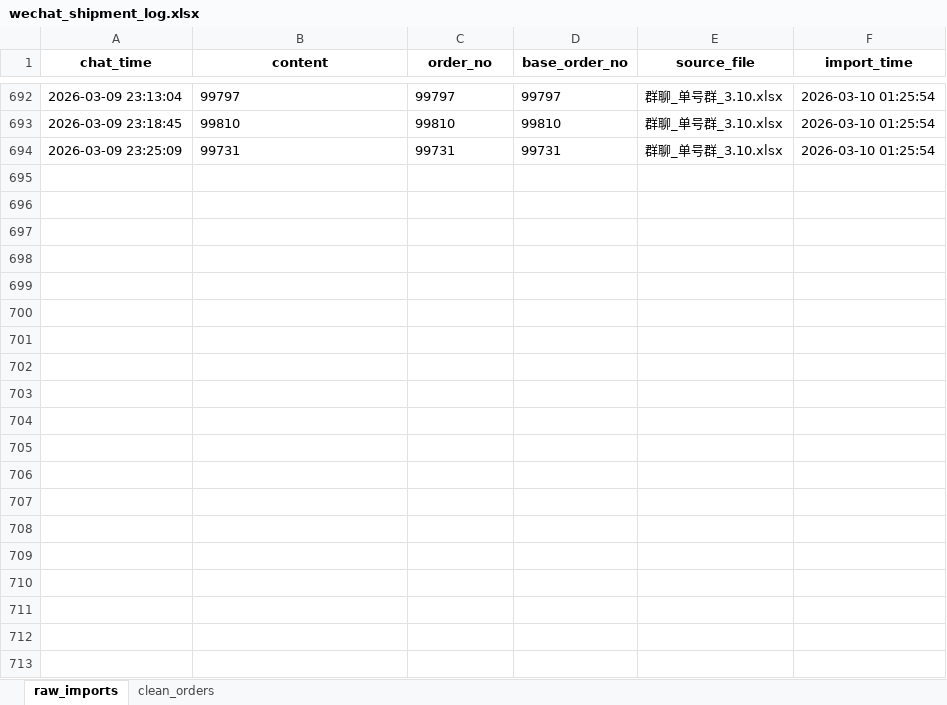
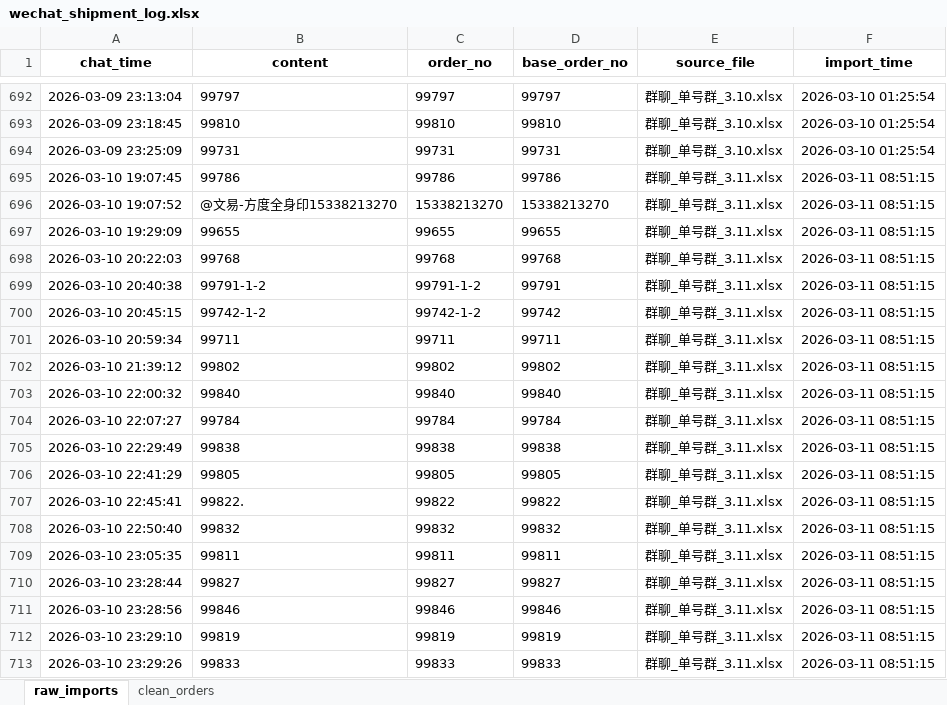
Before and after one commit to luoliguang/merchandiser-mhg, an Excel workbook: data/wechat_shipment_log.xlsx, sheet raw_imports, drawn as a sheet; only a part is shown, gaps mark what is left out; values as stored, in another font and other column widths than the file's, no borders; the diff covers the shown part only; the diff names each change by its address in the sheet, - before the commit and + after, or states it on an @@ line.

```diff
--- a/data/wechat_shipment_log.xlsx (sheet raw_imports)
+++ b/data/wechat_shipment_log.xlsx (sheet raw_imports)
+row 695: 2026-03-10 19:07:45 | 99786 | 99786 | 99786 | 群聊_单号群_3.11.xlsx | 2026-03-11 08:51:15
+row 696: 2026-03-10 19:07:52 | @文易-方度全身印15338213270 | 15338213270 | 15338213270 | 群聊_单号群_3.11.xlsx | 2026-03-11 08:51:15
+row 697: 2026-03-10 19:29:09 | 99655 | 99655 | 99655 | 群聊_单号群_3.11.xlsx | 2026-03-11 08:51:15
+row 698: 2026-03-10 20:22:03 | 99768 | 99768 | 99768 | 群聊_单号群_3.11.xlsx | 2026-03-11 08:51:15
+row 699: 2026-03-10 20:40:38 | 99791-1-2 | 99791-1-2 | 99791 | 群聊_单号群_3.11.xlsx | 2026-03-11 08:51:15
+row 700: 2026-03-10 20:45:15 | 99742-1-2 | 99742-1-2 | 99742 | 群聊_单号群_3.11.xlsx | 2026-03-11 08:51:15
+row 701: 2026-03-10 20:59:34 | 99711 | 99711 | 99711 | 群聊_单号群_3.11.xlsx | 2026-03-11 08:51:15
+row 702: 2026-03-10 21:39:12 | 99802 | 99802 | 99802 | 群聊_单号群_3.11.xlsx | 2026-03-11 08:51:15
+row 703: 2026-03-10 22:00:32 | 99840 | 99840 | 99840 | 群聊_单号群_3.11.xlsx | 2026-03-11 08:51:15
+row 704: 2026-03-10 22:07:27 | 99784 | 99784 | 99784 | 群聊_单号群_3.11.xlsx | 2026-03-11 08:51:15
+row 705: 2026-03-10 22:29:49 | 99838 | 99838 | 99838 | 群聊_单号群_3.11.xlsx | 2026-03-11 08:51:15
+row 706: 2026-03-10 22:41:29 | 99805 | 99805 | 99805 | 群聊_单号群_3.11.xlsx | 2026-03-11 08:51:15
+row 707: 2026-03-10 22:45:41 | 99822. | 99822 | 99822 | 群聊_单号群_3.11.xlsx | 2026-03-11 08:51:15
+row 708: 2026-03-10 22:50:40 | 99832 | 99832 | 99832 | 群聊_单号群_3.11.xlsx | 2026-03-11 08:51:15
+row 709: 2026-03-10 23:05:35 | 99811 | 99811 | 99811 | 群聊_单号群_3.11.xlsx | 2026-03-11 08:51:15
+row 710: 2026-03-10 23:28:44 | 99827 | 99827 | 99827 | 群聊_单号群_3.11.xlsx | 2026-03-11 08:51:15
+row 711: 2026-03-10 23:28:56 | 99846 | 99846 | 99846 | 群聊_单号群_3.11.xlsx | 2026-03-11 08:51:15
+row 712: 2026-03-10 23:29:10 | 99819 | 99819 | 99819 | 群聊_单号群_3.11.xlsx | 2026-03-11 08:51:15
+row 713: 2026-03-10 23:29:26 | 99833 | 99833 | 99833 | 群聊_单号群_3.11.xlsx | 2026-03-11 08:51:15
```
Also changed, not shown: 93 added rows elsewhere in this sheet, sheet clean_orders, 10 other files.
